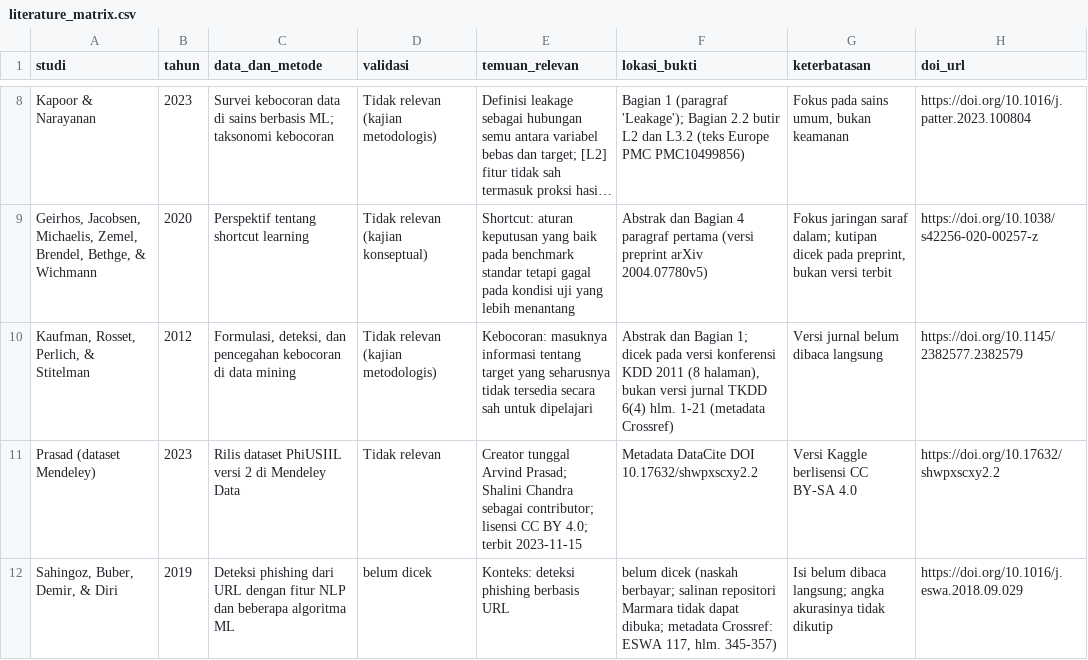
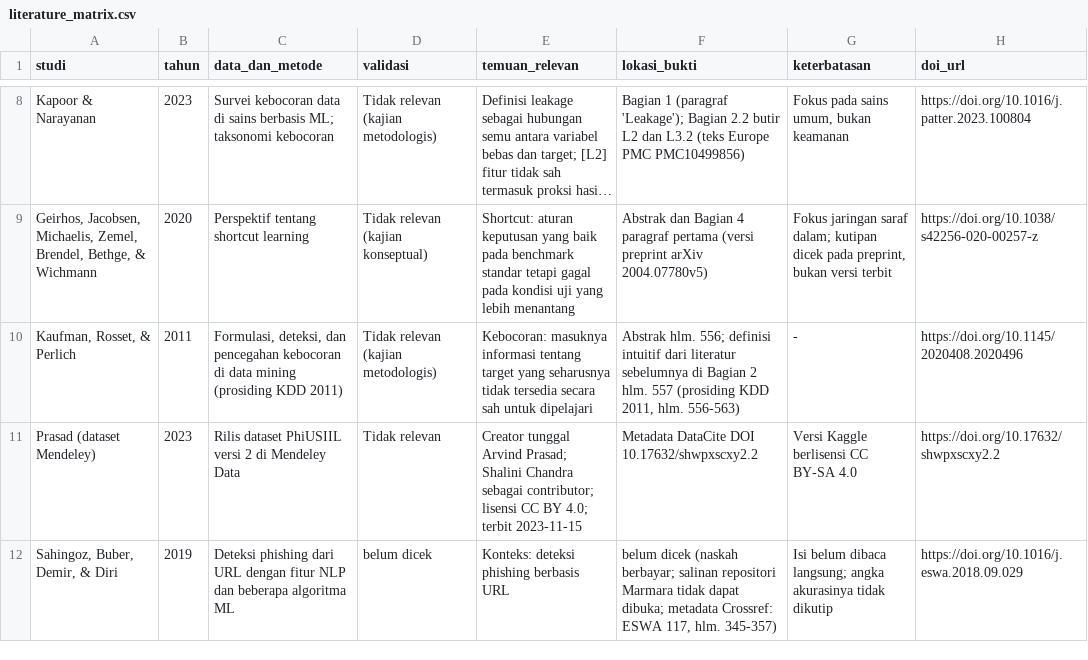
Before and after one commit to HammamFais/ttki-p1-phishing-shortcut, a CSV file: references/literature_matrix.csv, drawn as a sheet; only a part is shown, gaps mark what is left out; long unchanged cells end in …; removed rows and columns are numbered as before the commit, all else as after; the diff names each change by its address in the sheet, - before the commit and + after, or states it on an @@ line.

Commit message:
Draf paper IMRAD; korelasi komposisi uji; rujukan Kaufman versi KDD 2011

```diff
--- a/references/literature_matrix.csv
+++ b/references/literature_matrix.csv
-row 10: Kaufman, Rosset, Perlich, & Stitelman | 2012 | Formulasi, deteksi, dan pencegahan kebocoran di data mining | Tidak relevan (kajian metodologis) | Kebocoran: masuknya informasi tentang target yang seharusnya tidak tersedia secara sah untuk dipelajari | Abstrak dan Bagian 1; dicek pada versi konferensi KDD 2011 (8 halaman), bukan versi jurnal TKDD 6(4) hlm. 1-21 (metadata Crossref) | Versi jurnal belum dibaca langsung | https://doi.org/10.1145/2382577.2382579
+row 10: Kaufman, Rosset, & Perlich | 2011 | Formulasi, deteksi, dan pencegahan kebocoran di data mining (prosiding KDD 2011) | Tidak relevan (kajian metodologis) | Kebocoran: masuknya informasi tentang target yang seharusnya tidak tersedia secara sah untuk dipelajari | Abstrak hlm. 556; definisi intuitif dari literatur sebelumnya di Bagian 2 hlm. 557 (prosiding KDD 2011, hlm. 556-563) | - | https://doi.org/10.1145/2020408.2020496
```
Also changed, not shown: 5 other files.
